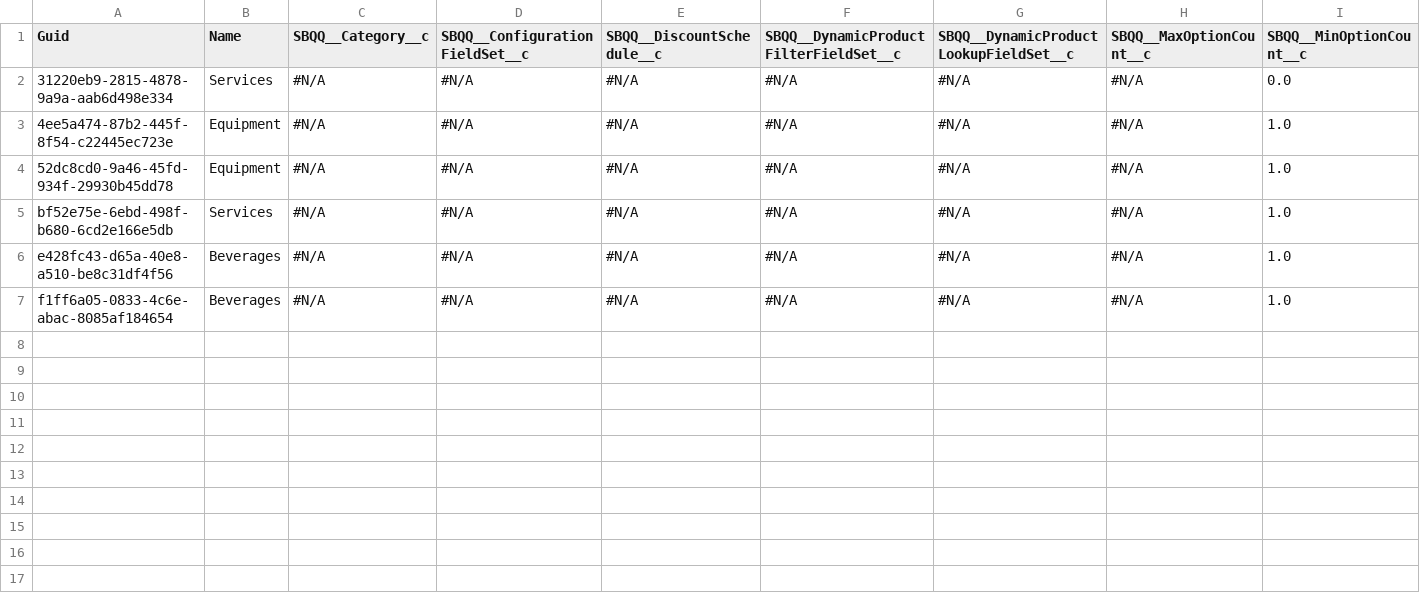
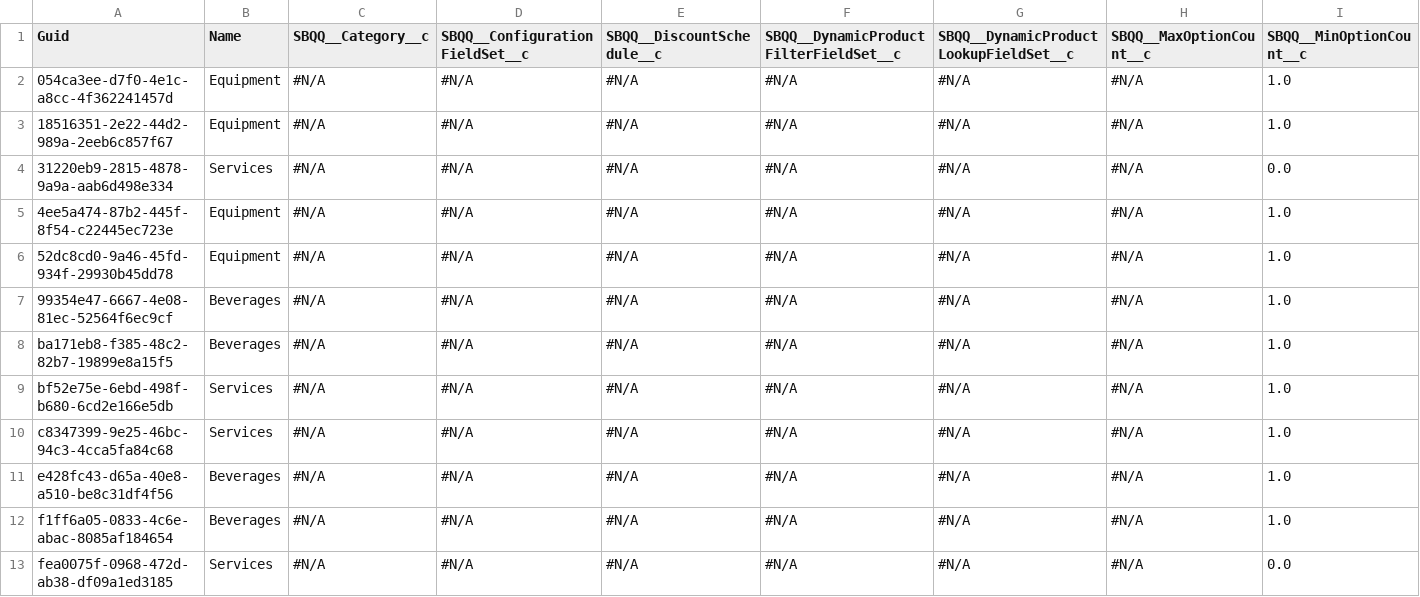
Before and after one commit to dblackprodly/s21, a CSV file: SBQQ__ProductFeature__c.csv, drawn as a sheet; only a part is shown; rows hold the shown columns only; the diff names each change by its address in the sheet, - before the commit and + after, or states it on an @@ line.

```diff
--- a/SBQQ__ProductFeature__c.csv
+++ b/SBQQ__ProductFeature__c.csv
+row 2: 054ca3ee-d7f0-4e1c-a8cc-4f362241457d | Equipment | #N/A | #N/A | #N/A | #N/A | #N/A | #N/A | 1.0
+row 3: 18516351-2e22-44d2-989a-2eeb6c857f67 | Equipment | #N/A | #N/A | #N/A | #N/A | #N/A | #N/A | 1.0
+row 7: 99354e47-6667-4e08-81ec-52564f6ec9cf | Beverages | #N/A | #N/A | #N/A | #N/A | #N/A | #N/A | 1.0
+row 8: ba171eb8-f385-48c2-82b7-19899e8a15f5 | Beverages | #N/A | #N/A | #N/A | #N/A | #N/A | #N/A | 1.0
+row 10: c8347399-9e25-46bc-94c3-4cca5fa84c68 | Services | #N/A | #N/A | #N/A | #N/A | #N/A | #N/A | 1.0
+row 13: fea0075f-0968-472d-ab38-df09a1ed3185 | Services | #N/A | #N/A | #N/A | #N/A | #N/A | #N/A | 0.0
```
Also changed, not shown: SBQQ__LineColumn__c.csv, SBQQ__QuoteTemplate__c.csv, 20 other files.
